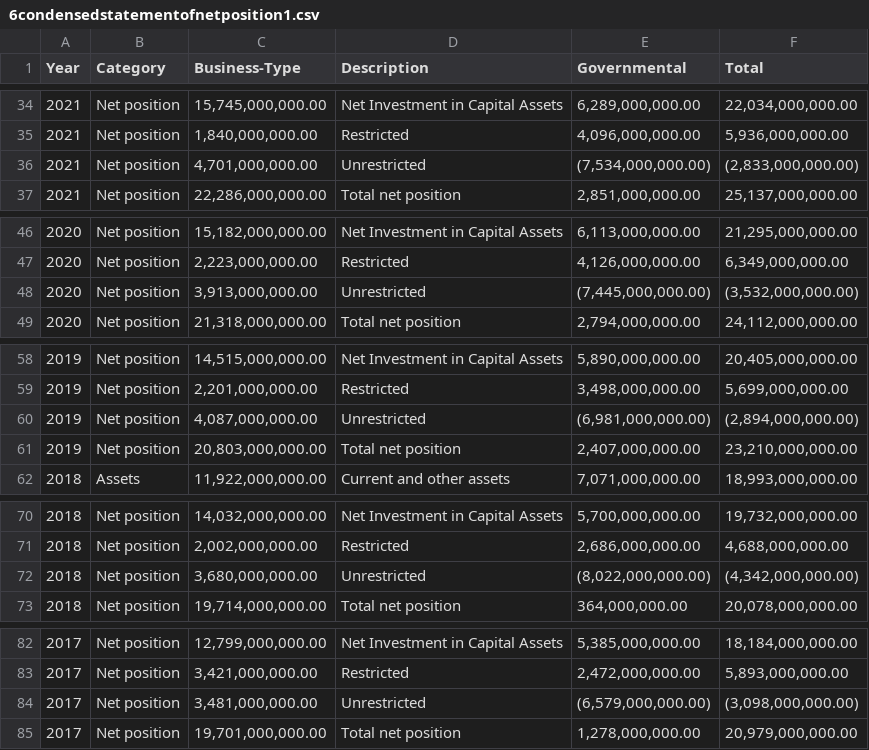
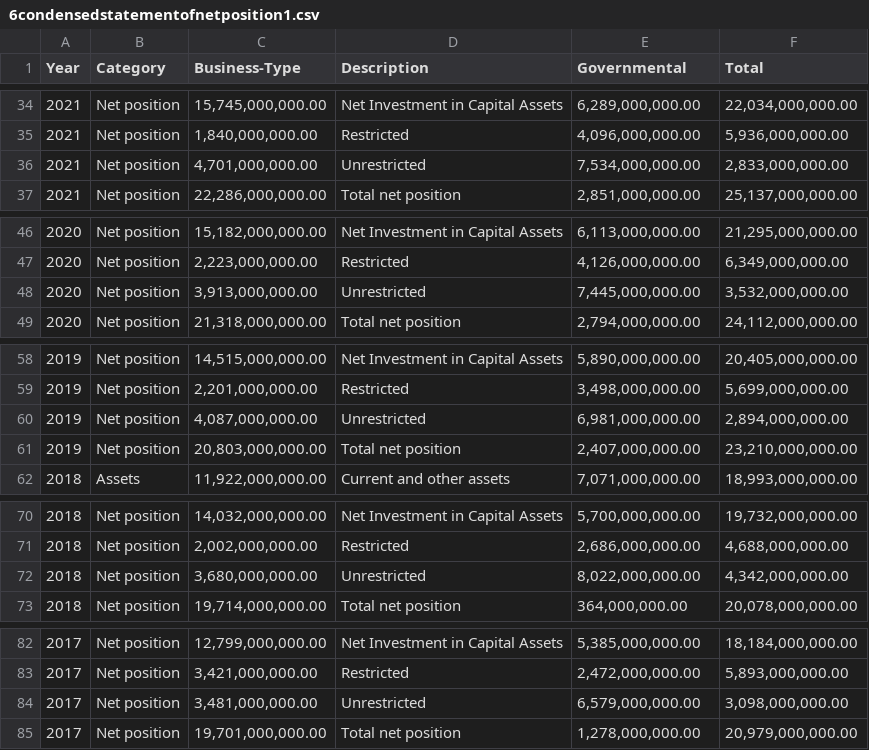
Before and after one commit to isaacylee/controller-website, a CSV file: public/csvsforpafr23/6condensedstatementofnetposition1.csv, drawn as a sheet; only a part is shown, gaps mark what is left out; the diff covers the shown part only.

```diff
--- a/public/csvsforpafr23/6condensedstatementofnetposition1.csv
+++ b/public/csvsforpafr23/6condensedstatementofnetposition1.csv
@@ -35,3 +35,3 @@ Year,Category,Business-Type,Description,Governmental,Total
 2021,Net position," 1,840,000,000.00 ",Restricted," 4,096,000,000.00 "," 5,936,000,000.00 ",
-2021,Net position," 4,701,000,000.00 ",Unrestricted," (7,534,000,000.00)"," (2,833,000,000.00)",
+2021,Net position," 4,701,000,000.00 ",Unrestricted," 7,534,000,000.00 "," 2,833,000,000.00 ",
 2021,Net position," 22,286,000,000.00 ",Total net position," 2,851,000,000.00 "," 25,137,000,000.00 ",
@@ -47,3 +47,3 @@ Year,Category,Business-Type,Description,Governmental,Total
 2020,Net position," 2,223,000,000.00 ",Restricted," 4,126,000,000.00 "," 6,349,000,000.00 ",
-2020,Net position," 3,913,000,000.00 ",Unrestricted," (7,445,000,000.00)"," (3,532,000,000.00)",
+2020,Net position," 3,913,000,000.00 ",Unrestricted," 7,445,000,000.00 "," 3,532,000,000.00 ",
 2020,Net position," 21,318,000,000.00 ",Total net position," 2,794,000,000.00 "," 24,112,000,000.00 ",
@@ -59,3 +59,3 @@ Year,Category,Business-Type,Description,Governmental,Total
 2019,Net position," 2,201,000,000.00 ",Restricted," 3,498,000,000.00 "," 5,699,000,000.00 ",
-2019,Net position," 4,087,000,000.00 ",Unrestricted," (6,981,000,000.00)"," (2,894,000,000.00)",
+2019,Net position," 4,087,000,000.00 ",Unrestricted," 6,981,000,000.00"," 2,894,000,000.00",
 2019,Net position," 20,803,000,000.00 ",Total net position," 2,407,000,000.00 "," 23,210,000,000.00 ",
@@ -71,3 +71,3 @@ Year,Category,Business-Type,Description,Governmental,Total
 2018,Net position," 2,002,000,000.00 ",Restricted," 2,686,000,000.00 "," 4,688,000,000.00 ",
-2018,Net position," 3,680,000,000.00 ",Unrestricted," (8,022,000,000.00)"," (4,342,000,000.00)",
+2018,Net position," 3,680,000,000.00 ",Unrestricted," 8,022,000,000.00 "," 4,342,000,000.00 ",
 2018,Net position," 19,714,000,000.00 ",Total net position," 364,000,000.00 "," 20,078,000,000.00 ",
@@ -83,3 +83,3 @@ Year,Category,Business-Type,Description,Governmental,Total
 2017,Net position," 3,421,000,000.00 ",Restricted," 2,472,000,000.00 "," 5,893,000,000.00 ",
-2017,Net position," 3,481,000,000.00 ",Unrestricted," (6,579,000,000.00)"," (3,098,000,000.00)",
+2017,Net position," 3,481,000,000.00 ",Unrestricted," 6,579,000,000.00 "," 3,098,000,000.00 ",
 2017,Net position," 19,701,000,000.00 ",Total net position," 1,278,000,000.00 "," 20,979,000,000.00 ",
```
Also changed, not shown: 4 edited cells elsewhere in this file, 16 other files.
